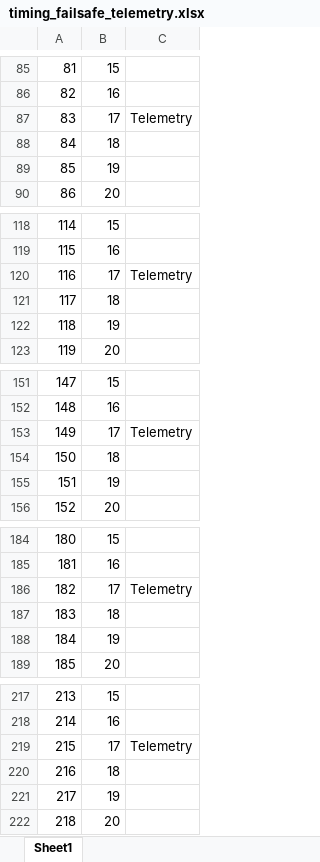
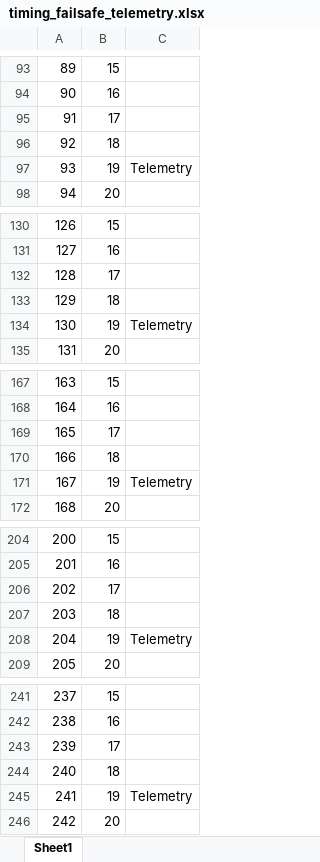
Before and after one commit to buk7456/FreeTX, an Excel workbook: doc/spreadsheets/timing_failsafe_telemetry.xlsx, sheet Sheet1, drawn as a sheet; only a part is shown, gaps mark what is left out; values as stored, in another font and other column widths than the file's, no cell formats; addresses are those after the commit; the diff covers the shown part only; the diff names each change by its address in the sheet, - before the commit and + after, or states it on an @@ line.

```diff
--- a/doc/spreadsheets/timing_failsafe_telemetry.xlsx (sheet Sheet1)
+++ b/doc/spreadsheets/timing_failsafe_telemetry.xlsx (sheet Sheet1)
@@ column A renumbered between rows 41 and 264 @@
-C95: Telemetry
+C95: (empty)
-C97: (empty)
+C97: Telemetry
-C132: Telemetry
+C132: (empty)
-C134: (empty)
+C134: Telemetry
-C169: Telemetry
+C169: (empty)
-C171: (empty)
+C171: Telemetry
-C206: Telemetry
+C206: (empty)
-C208: (empty)
+C208: Telemetry
-C243: Telemetry
+C243: (empty)
-C245: (empty)
+C245: Telemetry
```
Also changed, not shown: 268 added rows and 5 edited cells elsewhere in this sheet, cell formats, formulas that keep their value, 4 other files.
